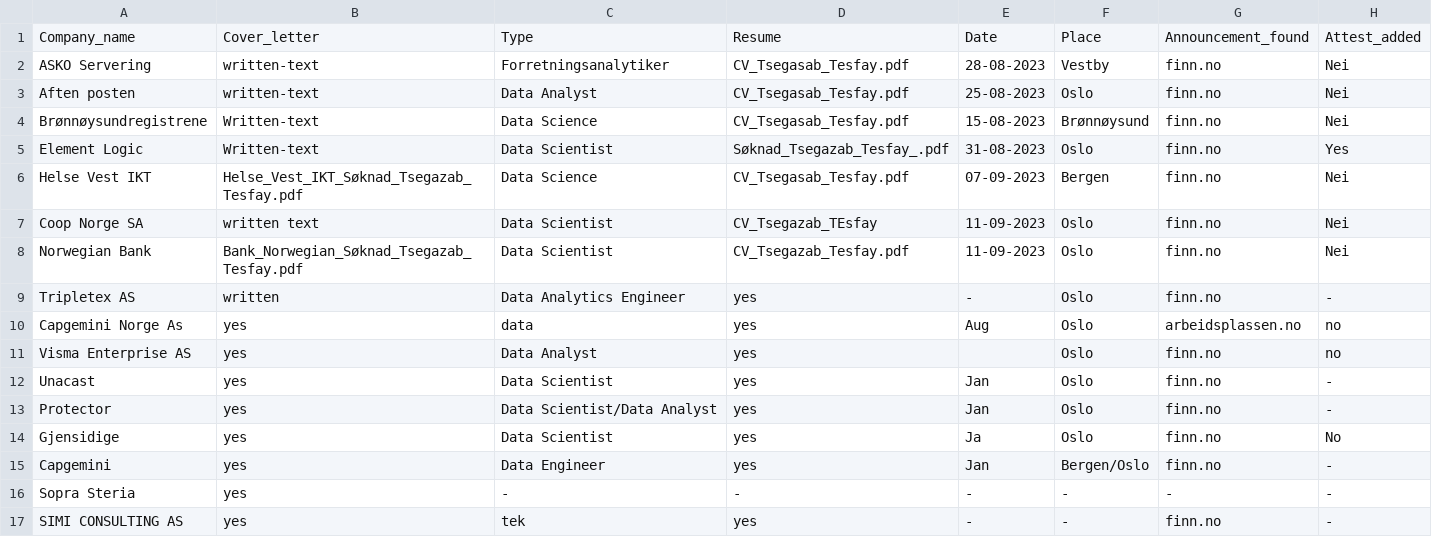
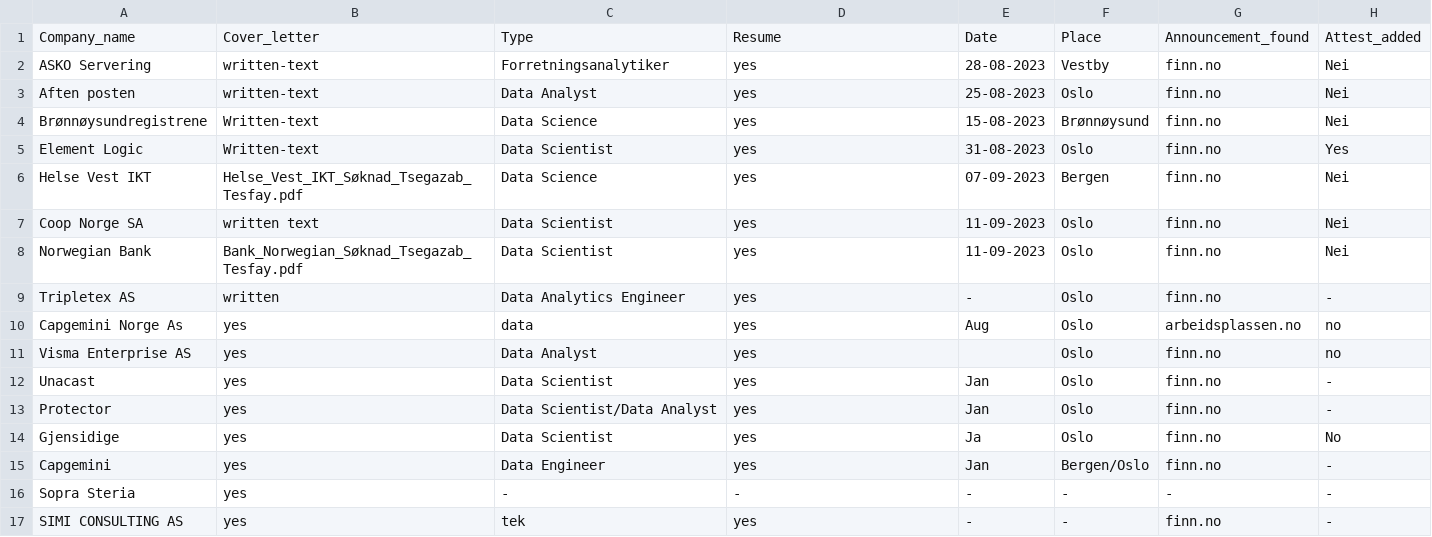
Before and after one commit to Tsegazab-Tesfay/JOB_OVERVIEW, a CSV file: job_oversikt.csv, drawn as a sheet.

Commit message:
update

```diff
--- a/job_oversikt.csv
+++ b/job_oversikt.csv
@@ -1,9 +1,9 @@
 Company_name,Cover_letter,Type,Resume,Date,Place,Announcement_found,Attest_added
-ASKO Servering,written-text,Forretningsanalytiker,CV_Tsegasab_Tesfay.pdf,28-08-2023,Vestby,finn.no,Nei
-Aften posten,written-text,Data Analyst,CV_Tsegasab_Tesfay.pdf,25-08-2023,Oslo,finn.no,Nei
-Brønnøysundregistrene,Written-text,Data Science,CV_Tsegasab_Tesfay.pdf,15-08-2023,Brønnøysund,finn.no,Nei
-Element Logic,Written-text,Data Scientist,Søknad_Tsegazab_Tesfay_.pdf,31-08-2023,Oslo,finn.no,Yes
-Helse Vest IKT,Helse_Vest_IKT_Søknad_Tsegazab_Tesfay.pdf,Data Science,CV_Tsegasab_Tesfay.pdf,07-09-2023,Bergen,finn.no,Nei
-Coop Norge SA,written text,Data Scientist,CV_Tsegazab_TEsfay,11-09-2023,Oslo,finn.no,Nei
-Norwegian Bank,Bank_Norwegian_Søknad_Tsegazab_Tesfay.pdf,Data Scientist,CV_Tsegazab_Tesfay.pdf,11-09-2023,Oslo,finn.no,Nei
+ASKO Servering,written-text,Forretningsanalytiker,yes,28-08-2023,Vestby,finn.no,Nei
+Aften posten,written-text,Data Analyst,yes,25-08-2023,Oslo,finn.no,Nei
+Brønnøysundregistrene,Written-text,Data Science,yes,15-08-2023,Brønnøysund,finn.no,Nei
+Element Logic,Written-text,Data Scientist,yes,31-08-2023,Oslo,finn.no,Yes
+Helse Vest IKT,Helse_Vest_IKT_Søknad_Tsegazab_Tesfay.pdf,Data Science,yes,07-09-2023,Bergen,finn.no,Nei
+Coop Norge SA,written text,Data Scientist,yes,11-09-2023,Oslo,finn.no,Nei
+Norwegian Bank,Bank_Norwegian_Søknad_Tsegazab_Tesfay.pdf,Data Scientist,yes,11-09-2023,Oslo,finn.no,Nei
 Tripletex AS,written,Data Analytics Engineer,yes,-,Oslo,finn.no,-
```
